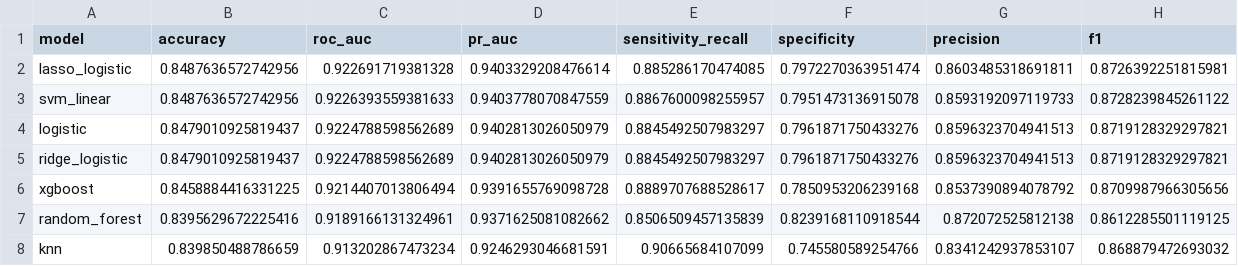
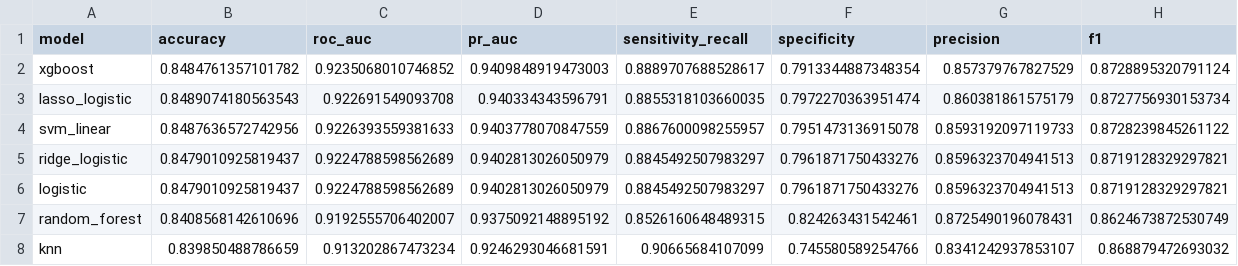
Before and after one commit to pocheng-chen-stat/student-risk-screening-ml-workflow, a CSV file: reports/test_model_comparison.csv, drawn as a sheet.

```diff
--- a/reports/test_model_comparison.csv
+++ b/reports/test_model_comparison.csv
@@ -1,8 +1,8 @@
 model,accuracy,roc_auc,pr_auc,sensitivity_recall,specificity,precision,f1
-lasso_logistic,0.8487636572742956,0.922691719381328,0.9403329208476614,0.885286170474085,0.7972270363951474,0.8603485318691811,0.8726392251815981
+xgboost,0.8484761357101782,0.9235068010746852,0.9409848919473003,0.8889707688528617,0.7913344887348354,0.857379767827529,0.8728895320791124
+lasso_logistic,0.8489074180563543,0.922691549093708,0.940334343596791,0.8855318103660035,0.7972270363951474,0.860381861575179,0.8727756930153734
 svm_linear,0.8487636572742956,0.9226393559381633,0.9403778070847559,0.8867600098255957,0.7951473136915078,0.8593192097119733,0.8728239845261122
+ridge_logistic,0.8479010925819437,0.9224788598562689,0.9402813026050979,0.8845492507983297,0.7961871750433276,0.8596323704941513,0.8719128329297821
 logistic,0.8479010925819437,0.9224788598562689,0.9402813026050979,0.8845492507983297,0.7961871750433276,0.8596323704941513,0.8719128329297821
-ridge_logistic,0.8479010925819437,0.9224788598562689,0.9402813026050979,0.8845492507983297,0.7961871750433276,0.8596323704941513,0.8719128329297821
-xgboost,0.8458884416331225,0.9214407013806494,0.9391655769098728,0.8889707688528617,0.7850953206239168,0.8537390894078792,0.8709987966305656
-random_forest,0.8395629672225416,0.9189166131324961,0.9371625081082662,0.8506509457135839,0.8239168110918544,0.872072525812138,0.8612285501119125
+random_forest,0.8408568142610696,0.9192555706402007,0.9375092148895192,0.8526160648489315,0.824263431542461,0.8725490196078431,0.8624673872530749
 knn,0.839850488786659,0.913202867473234,0.9246293046681591,0.90665684107099,0.745580589254766,0.8341242937853107,0.868879472693032
```
Also changed, not shown: reports/cv_model_comparison.csv, reports/lasso_coefficients.csv, 36 other files.
